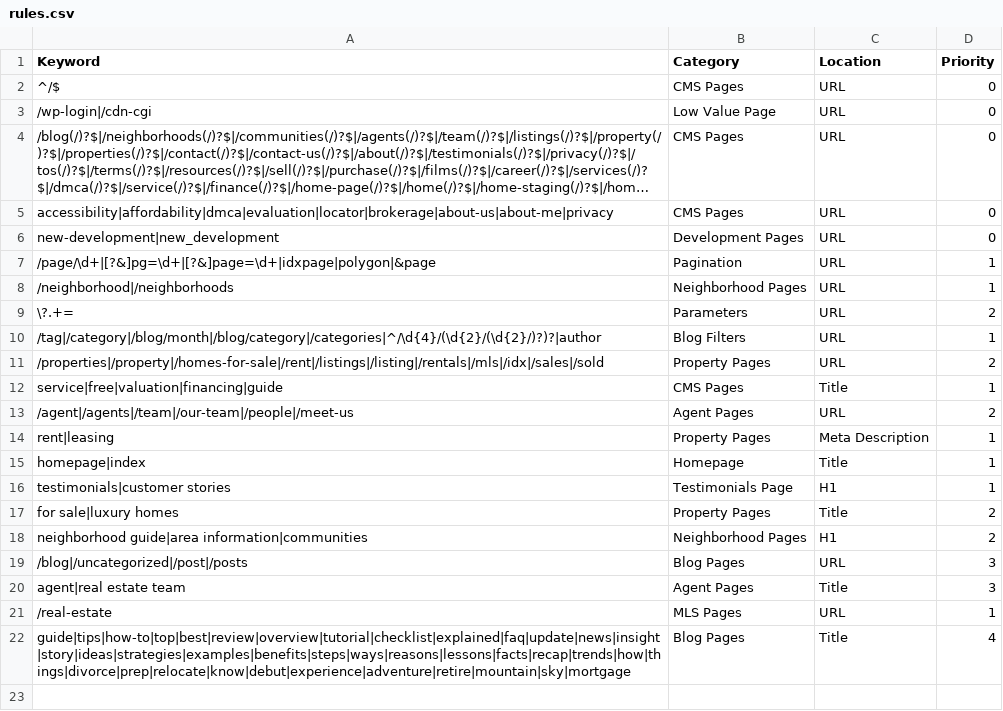
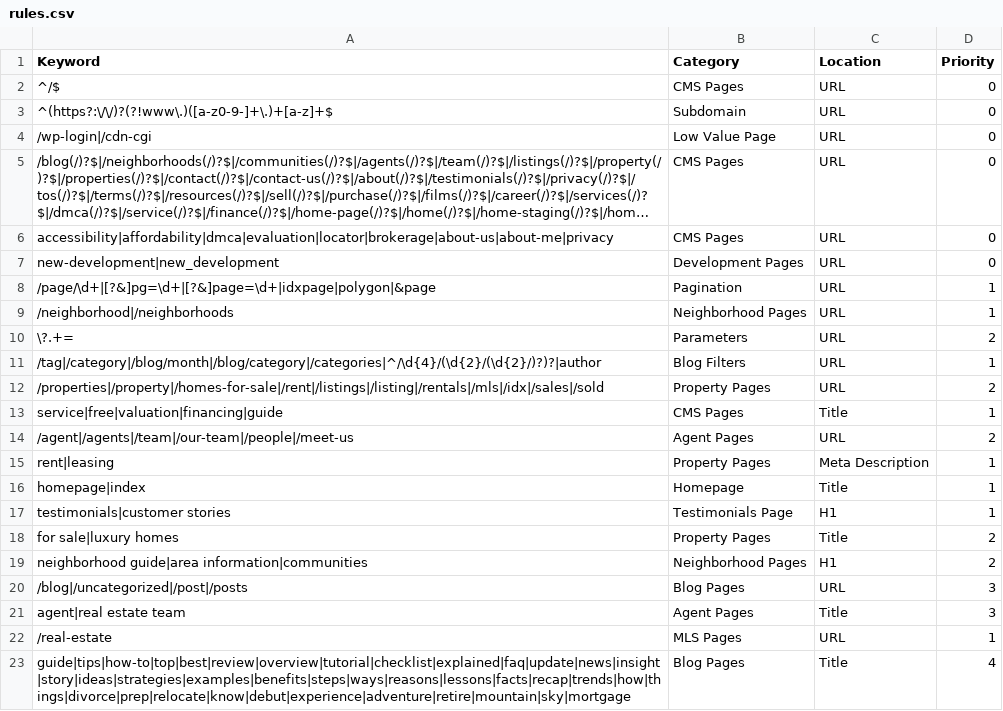
Before and after one commit to nachomanbot/categorize-2.0, a CSV file: rules.csv, drawn as a sheet; long unchanged cells end in ….

Commit message:
Update rules.csv

```diff
--- a/rules.csv
+++ b/rules.csv
@@ -2,2 +2,3 @@ Keyword,Category,Location,Priority
 ^/$,CMS Pages,URL,0
+^(https?:\/\/)?(?!www\.)([a-z0-9-]+\.)+[a-z]+$,Subdomain,URL,0
 /wp-login|/cdn-cgi,Low Value Page,URL,0
```
